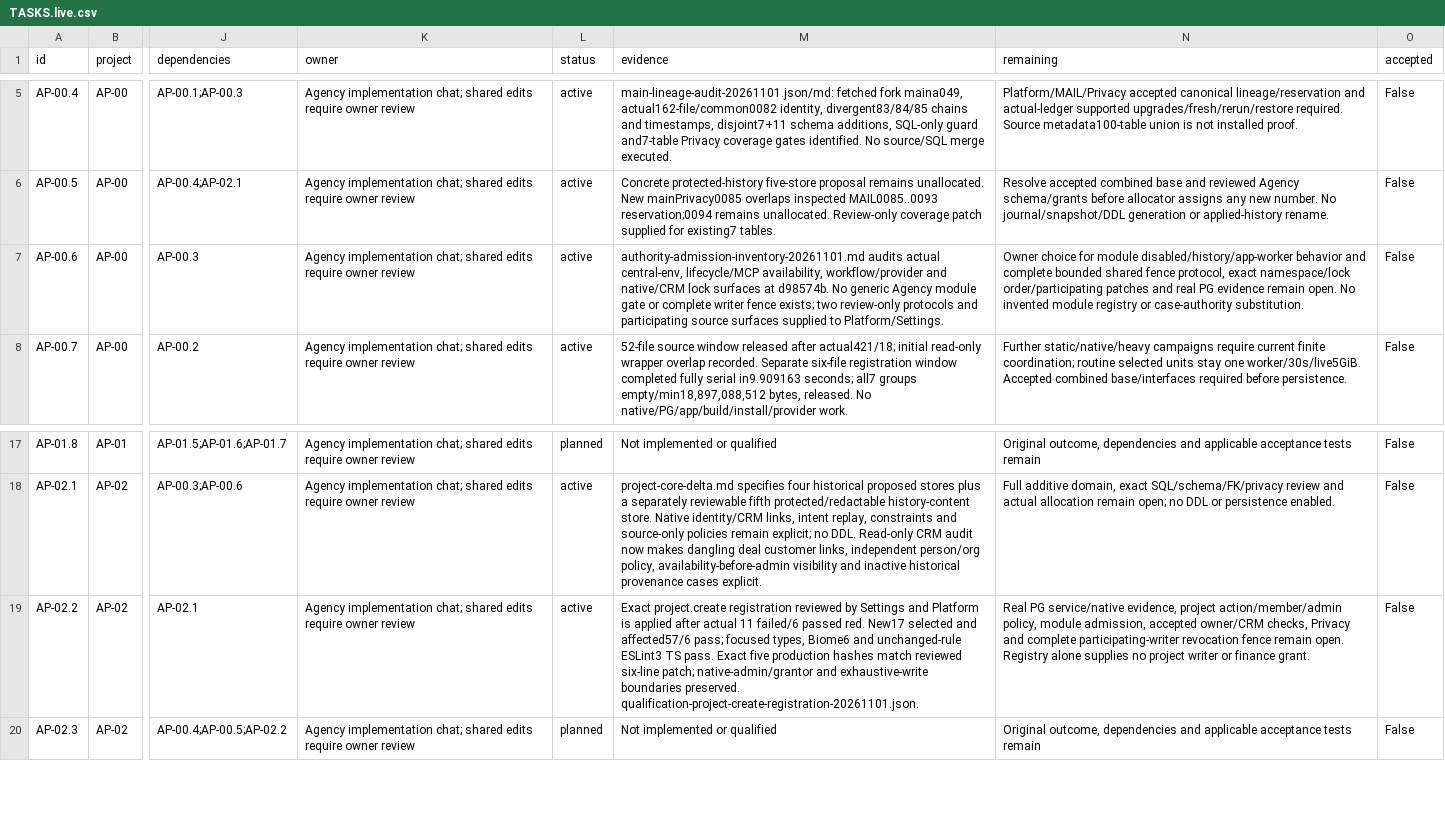
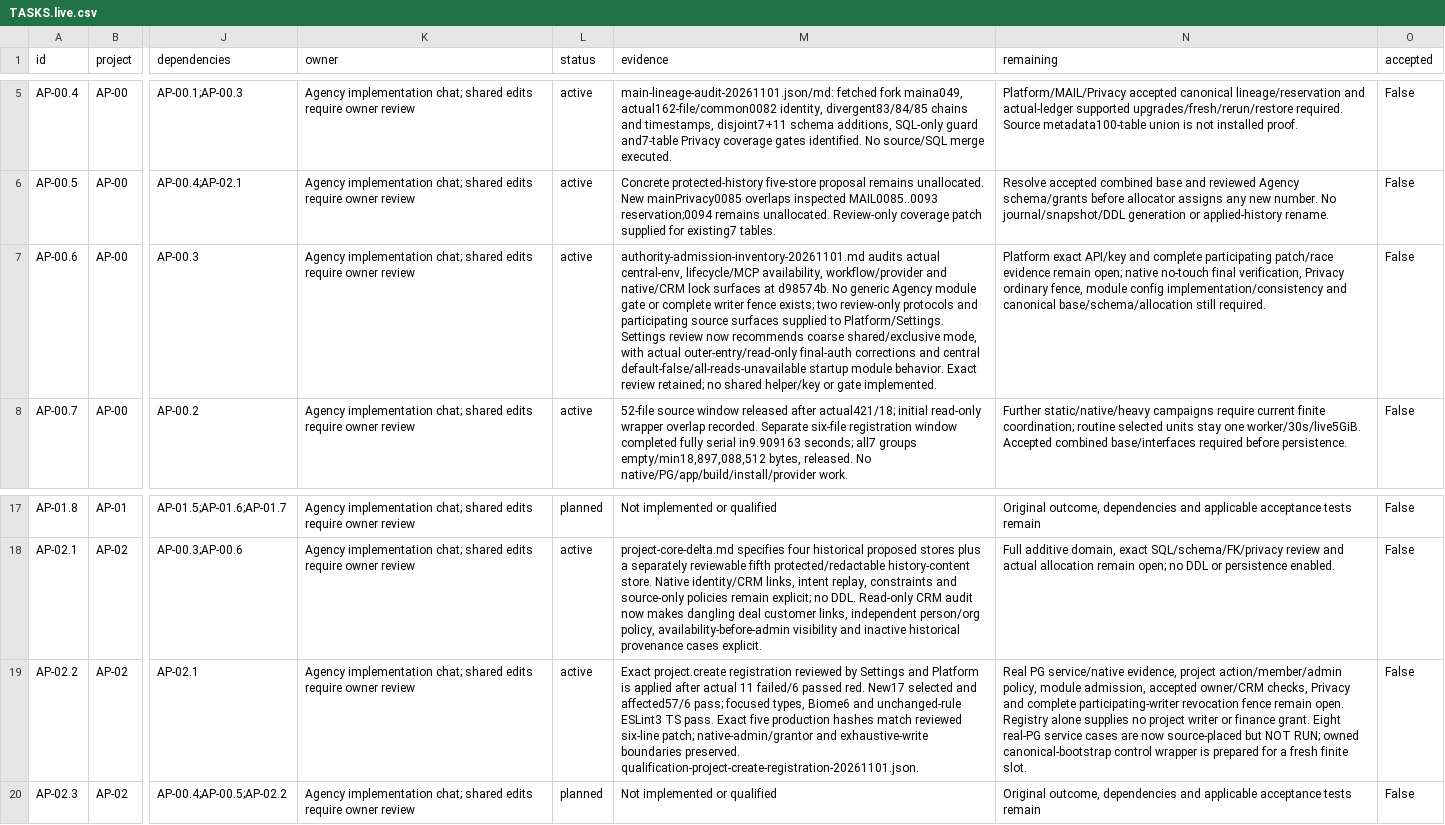
Before and after one commit to KhademOHAli1/warpdrive, a CSV file: docs/agency-projects/TASKS.live.csv, drawn as a sheet; only a part is shown, gaps mark what is left out; the diff names each change by its address in the sheet, - before the commit and + after, or states it on an @@ line.

Commit message:
test(permissions): prepare real database grant service cases

```diff
--- a/docs/agency-projects/TASKS.live.csv
+++ b/docs/agency-projects/TASKS.live.csv
-M7 (evidence): …to Platform/Settings.
+M7 (evidence): …to Platform/Settings. Settings review now recommends coarse shared/exclusive mode, with actual outer-entry/read-only final-auth corrections and central default-false/all-reads-unavailable startup module behavior. Exact review retained; no shared helper/key or gate implemented.
-N7 (remaining): Owner choice for module disabled/history/app-worker behavior and complete bounded shared fence protocol, exact namespace/lock order/participating patches and real PG evidence remain open. No invented module registry or case-authority substitution.
+N7 (remaining): Platform exact API/key and complete participating patch/race evidence remain open; native no-touch final verification, Privacy ordinary fence, module config implementation/consistency and canonical base/schema/allocation still required.
-N19 (remaining): …finance grant.
+N19 (remaining): …finance grant. Eight real-PG service cases are now source-placed but NOT RUN; owned canonical-bootstrap control wrapper is prepared for a fresh finite slot.
```
Also changed, not shown: 15 other files.
